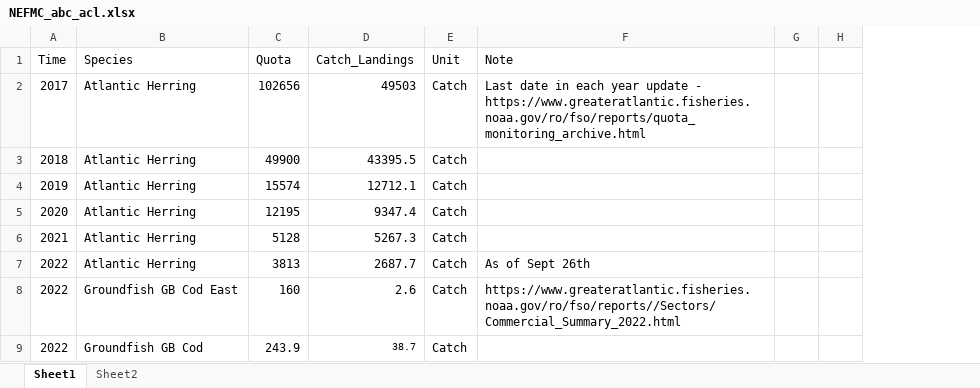
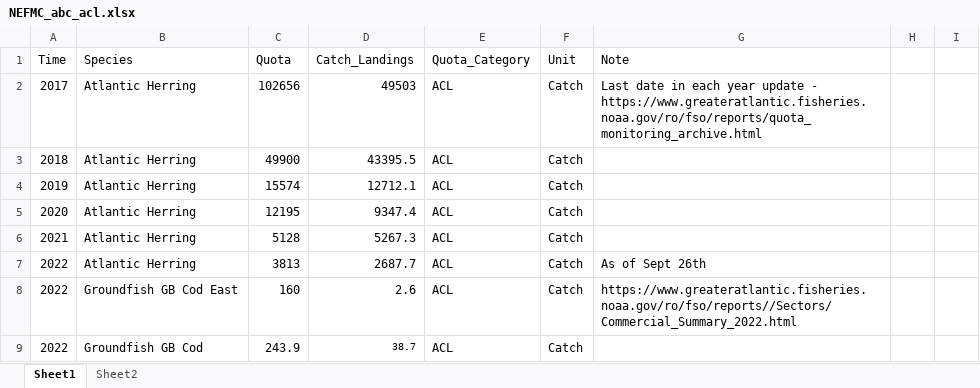
Before and after one commit to NOAA-EDAB/ecodata, an Excel workbook: data-raw/NEFMC_abc_acl.xlsx, sheet Sheet1, drawn as a sheet; only a part is shown; values as stored, in another font and other column widths than the file's, no borders; the diff names each change by its address in the sheet, - before the commit and + after, or states it on an @@ line.

```diff
--- a/data-raw/NEFMC_abc_acl.xlsx (sheet Sheet1)
+++ b/data-raw/NEFMC_abc_acl.xlsx (sheet Sheet1)
+column E (Quota_Category), rows 2-9: all ACL
```
Also changed, not shown: 8 other files.
